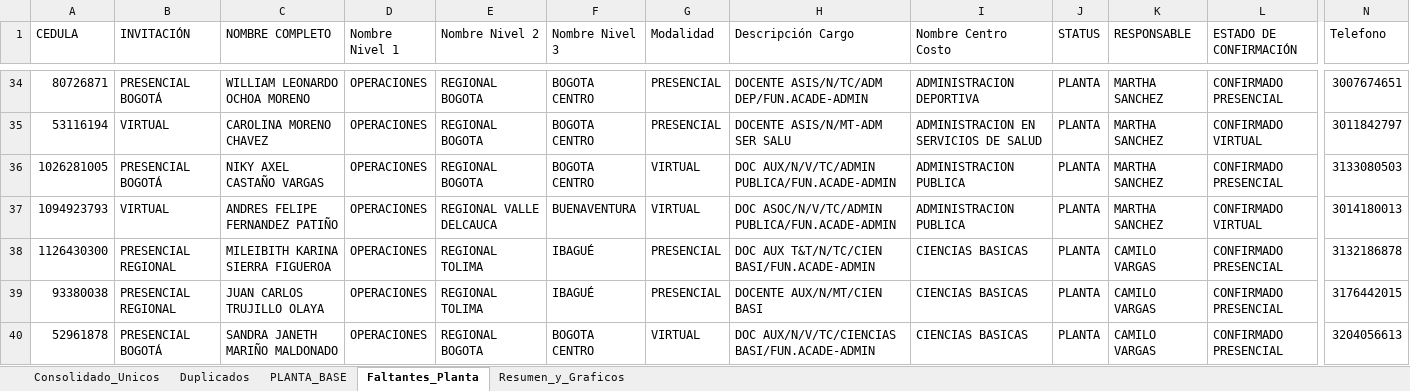
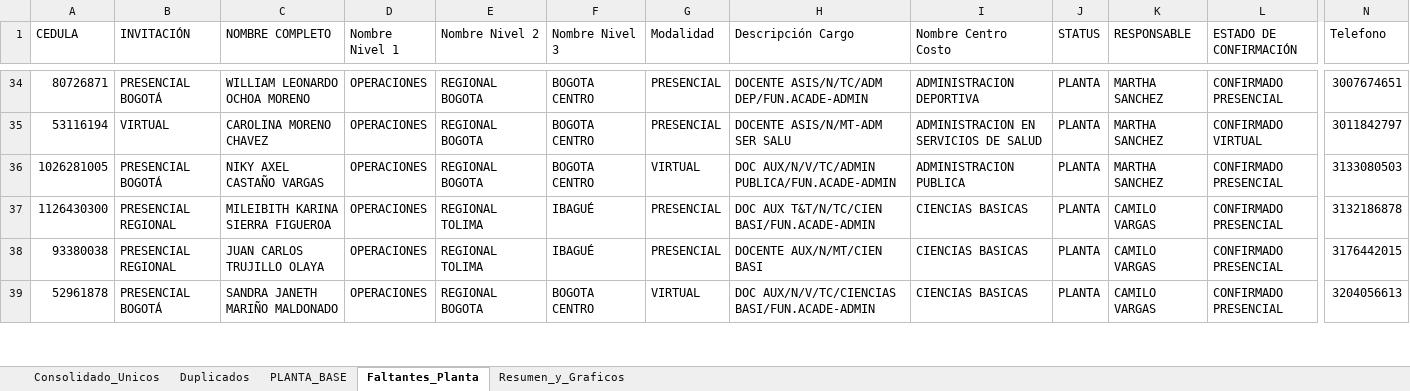
Before and after one commit to efi-cun/Cunectate_al_parche, an Excel workbook: Consolidado_Bienvenida_Facilitadores_Nuevo.xlsx, sheet Faltantes_Planta, drawn as a sheet; only a part is shown, gaps mark what is left out; values as stored, in another font and other column widths than the file's, no cell formats; rows hold the shown columns only; the diff covers the shown part only; the diff names each change by its address in the sheet, - before the commit and + after, or states it on an @@ line.

```diff
--- a/Consolidado_Bienvenida_Facilitadores_Nuevo.xlsx (sheet Faltantes_Planta)
+++ b/Consolidado_Bienvenida_Facilitadores_Nuevo.xlsx (sheet Faltantes_Planta)
-row 37: 1094923793 | VIRTUAL | ANDRES FELIPE FERNANDEZ PATIÑO | OPERACIONES | REGIONAL VALLE DELCAUCA | BUENAVENTURA | VIRTUAL | DOC ASOC/N/V/TC/ADMIN PUBLICA/FUN.ACADE-ADMIN | ADMINISTRACION PUBLICA | PLANTA | MARTHA SANCHEZ | CONFIRMADO VIRTUAL | 3014180013
```
Also changed, not shown: 4 removed rows elsewhere in this sheet, sheet Consolidado_Unicos, sheet Duplicados, sheet Resumen_y_Graficos, cell formats, 6 other files.
